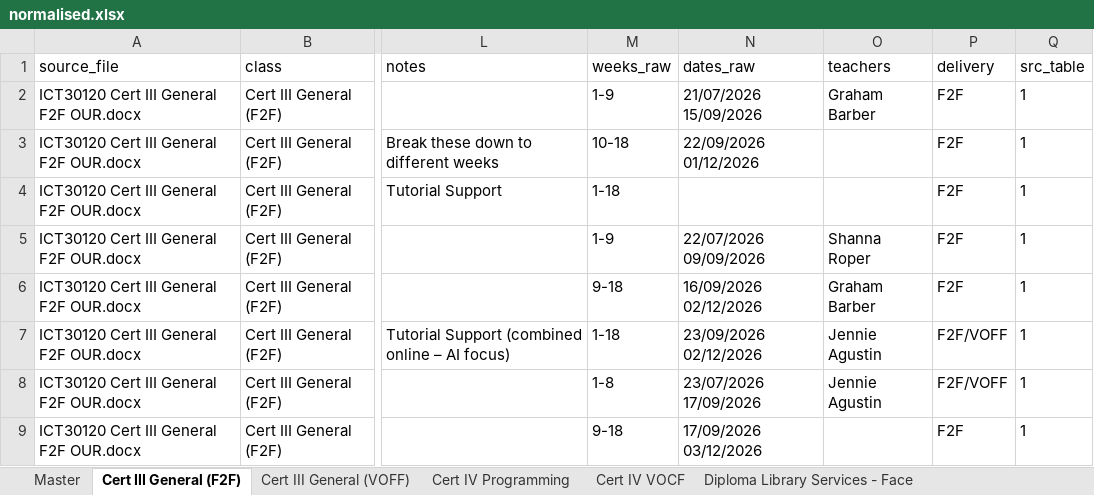
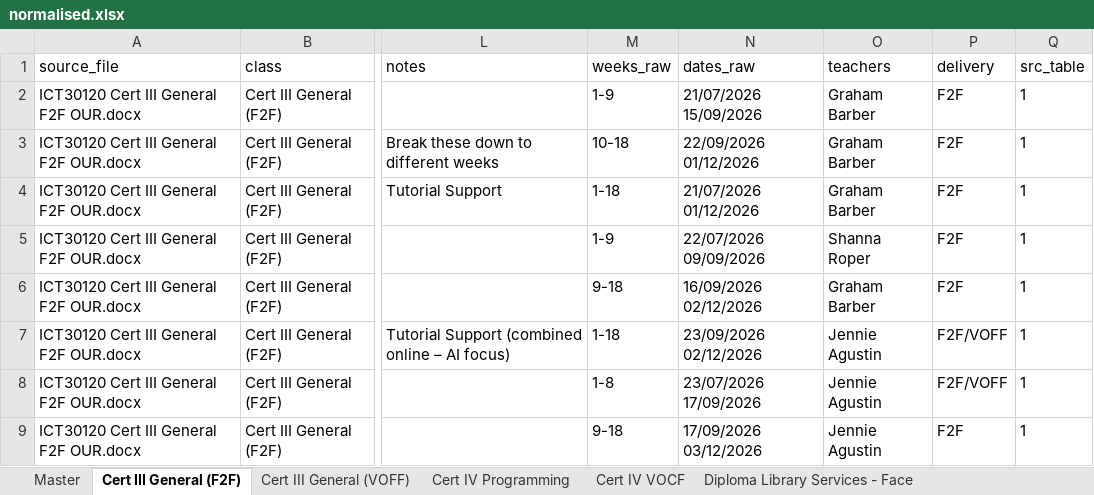
Before and after one commit to Jagustin1929/timetable, an Excel workbook: output/normalised.xlsx, sheet Cert III General (F2F), drawn as a sheet; only a part is shown, gaps mark what is left out; values as stored, in another font and other column widths than the file's, no borders; the diff names each change by its address in the sheet, - before the commit and + after, or states it on an @@ line.

```diff
--- a/output/normalised.xlsx (sheet Cert III General (F2F))
+++ b/output/normalised.xlsx (sheet Cert III General (F2F))
-O3:O4 (teachers): (empty)
+O3:O4 (teachers): Graham Barber
-N4 (dates_raw): (empty)
+N4 (dates_raw): 21/07/2026 01/12/2026
-O9 (teachers): (empty)
+O9 (teachers): Jennie Agustin
```
Also changed, not shown: sheet Master, sheet Cert III General (VOFF), sheet Audit, output/teacher_timetables_S2_2026.xlsx, 7 other files.
